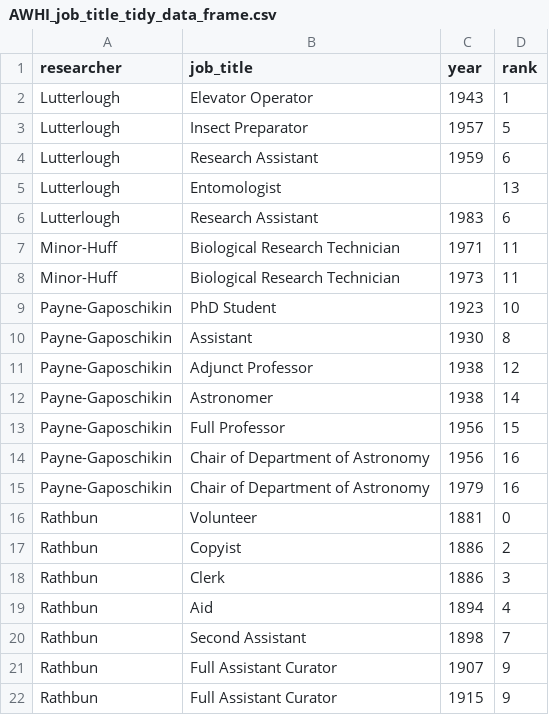
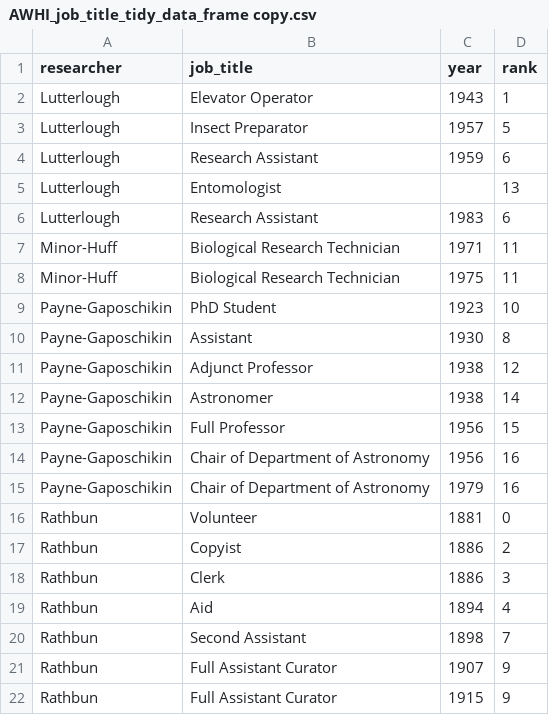
Before and after one commit to TianaCurry/AWHI-projects, a CSV file: AWHI_job_title_tidy_data_frame copy.csv (was AWHI_job_title_tidy_data_frame.csv), drawn as a sheet.

Commit message:
Completed 3 plots, adding datasets
Create graphs and plots for annual reports, job trends(job titles), Researcher start year

```diff
--- a/AWHI_job_title_tidy_data_frame.csv
+++ b/AWHI_job_title_tidy_data_frame copy.csv
@@ -7,3 +7,3 @@ Lutterlough,Research Assistant,1983,6
 Minor-Huff,Biological Research Technician,1971,11
-Minor-Huff,Biological Research Technician,1973,11
+Minor-Huff,Biological Research Technician,1975,11
 Payne-Gaposchikin,PhD Student,1923,10
```
Also changed, not shown: 8 other files.
